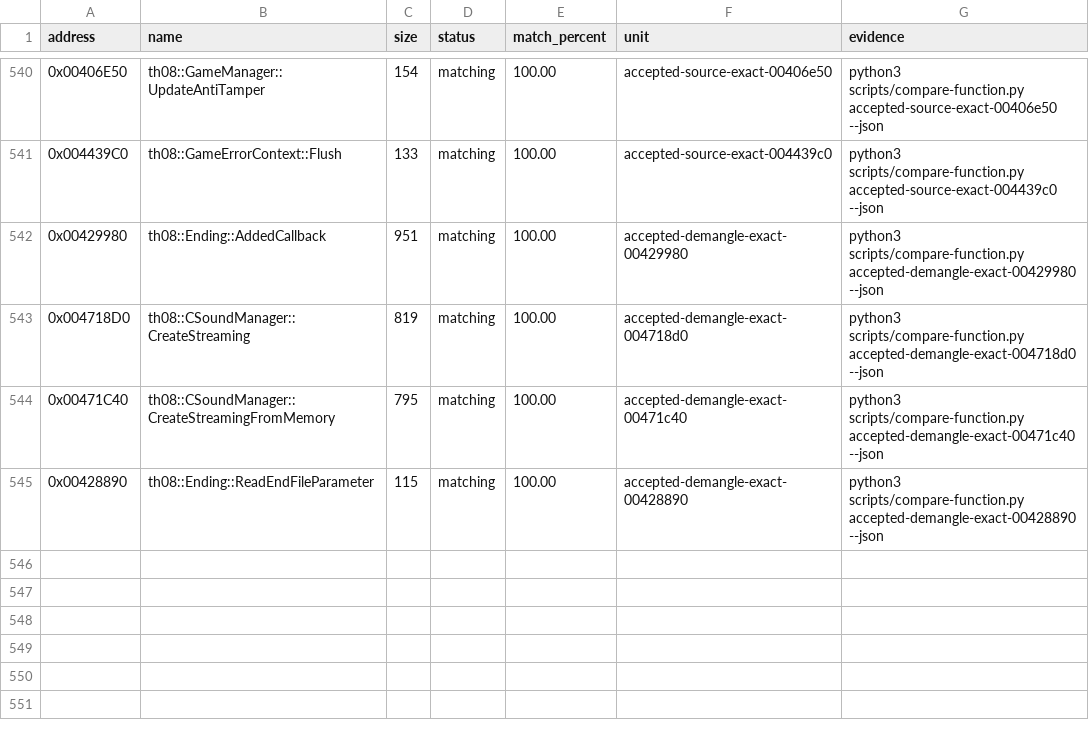
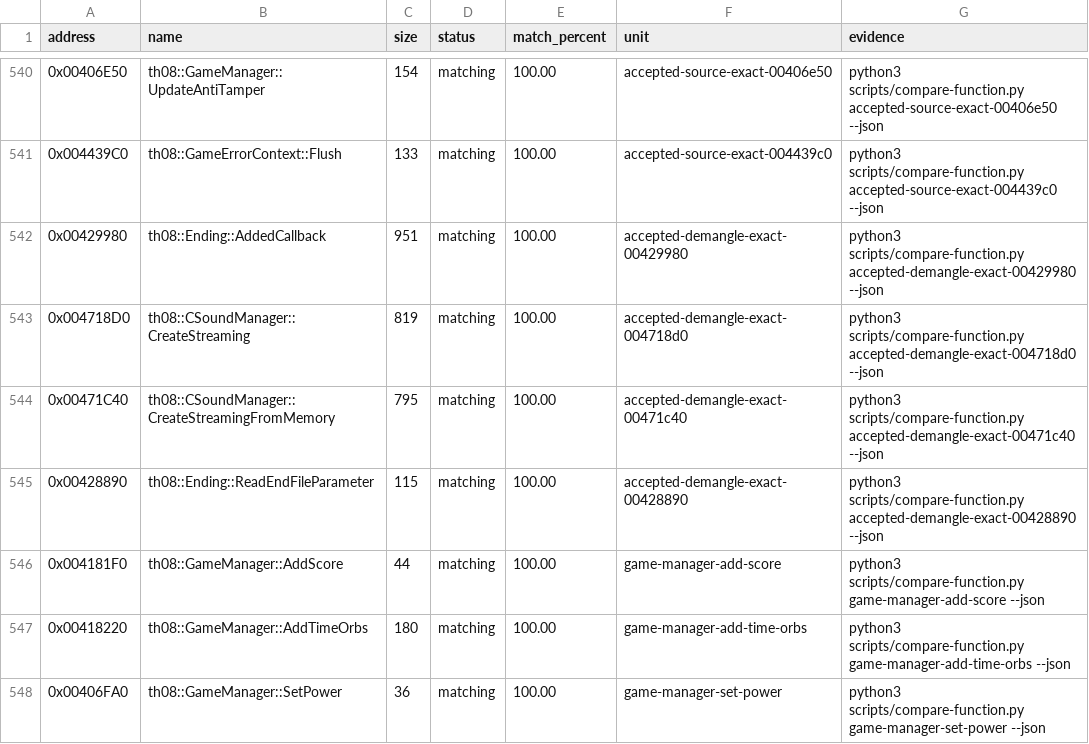
Before and after one commit to N0zoM1z0/th08, a CSV file: config/matches.csv, drawn as a sheet; only a part is shown, gaps mark what is left out.

Commit message:
kimi: exact GameManager::AddScore/AddTimeOrbs/SetPower

```diff
--- a/config/matches.csv
+++ b/config/matches.csv
@@ -545 +545,4 @@ address,name,size,status,match_percent,unit,evidence
 0x00428890,th08::Ending::ReadEndFileParameter,115,matching,100.00,accepted-demangle-exact-00428890,python3 scripts/compare-function.py accepted-demangle-exact-00428890 --json
+0x004181F0,th08::GameManager::AddScore,44,matching,100.00,game-manager-add-score,python3 scripts/compare-function.py game-manager-add-score --json
+0x00418220,th08::GameManager::AddTimeOrbs,180,matching,100.00,game-manager-add-time-orbs,python3 scripts/compare-function.py game-manager-add-time-orbs --json
+0x00406FA0,th08::GameManager::SetPower,36,matching,100.00,game-manager-set-power,python3 scripts/compare-function.py game-manager-set-power --json
```
Also changed, not shown: 4 other files.
